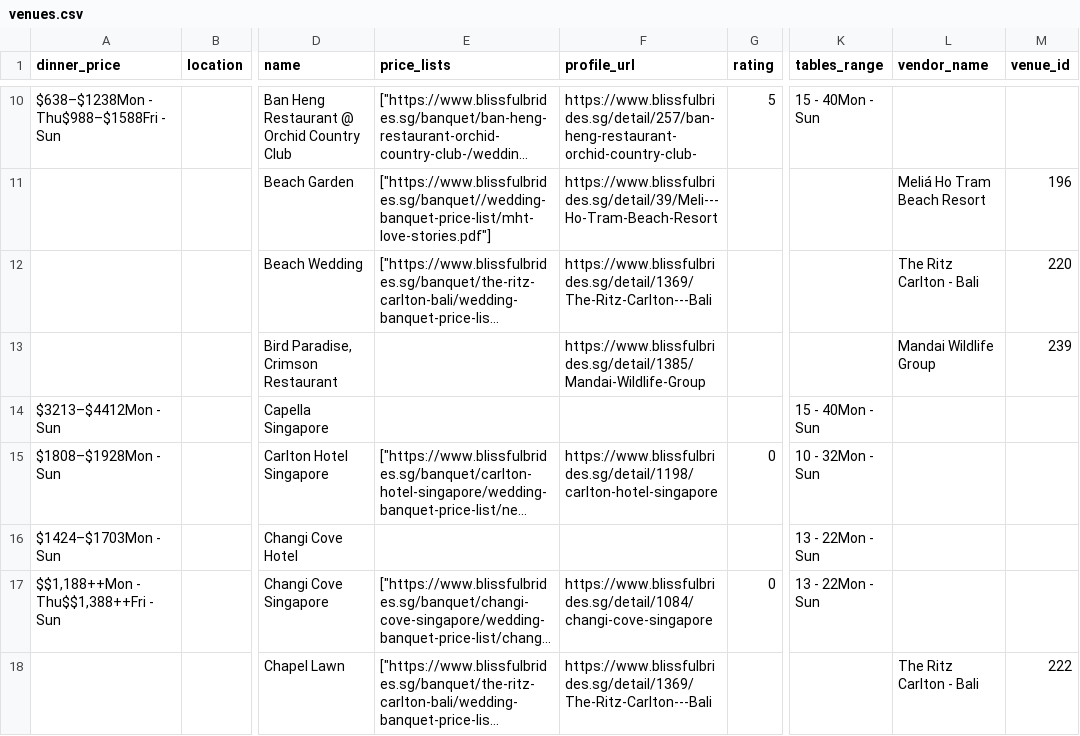
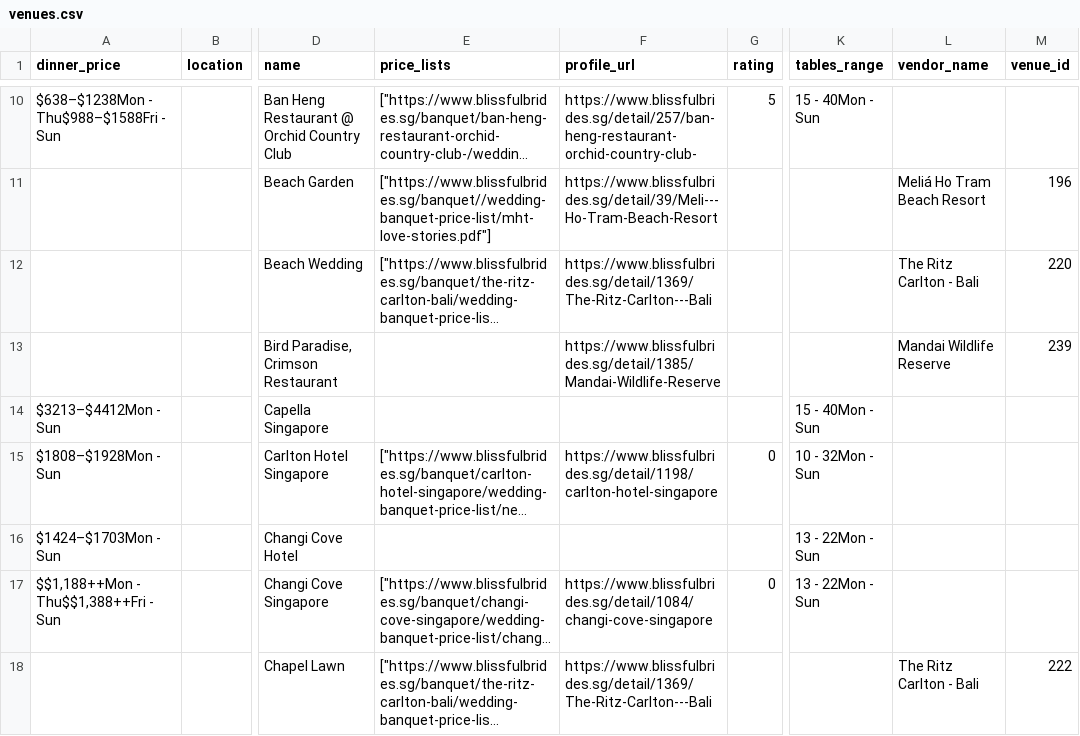
Before and after one commit to luarss/wedding-data, a CSV file: data/bb/venues.csv, drawn as a sheet; only a part is shown, gaps mark what is left out; long unchanged cells end in …; the diff covers the shown part only; the diff names each change by its address in the sheet, - before the commit and + after, or states it on an @@ line.

```diff
--- a/data/bb/venues.csv
+++ b/data/bb/venues.csv
-F13 (profile_url): https://www.blissfulbrides.sg/detail/1385/Mandai-Wildlife-Group
+F13 (profile_url): https://www.blissfulbrides.sg/detail/1385/Mandai-Wildlife-Reserve
-L13 (vendor_name): Mandai Wildlife Group
+L13 (vendor_name): Mandai Wildlife Reserve
```
Also changed, not shown: 7 edited cells elsewhere in this file, data/bly/vendors.csv, 5 other files.
